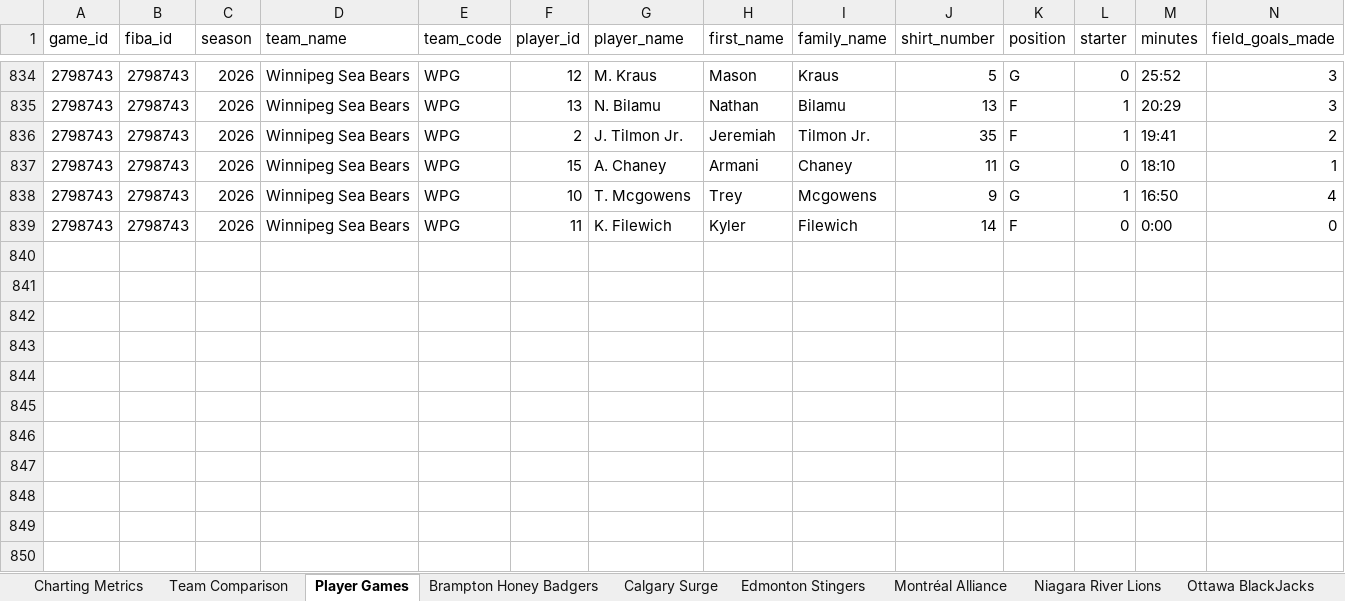
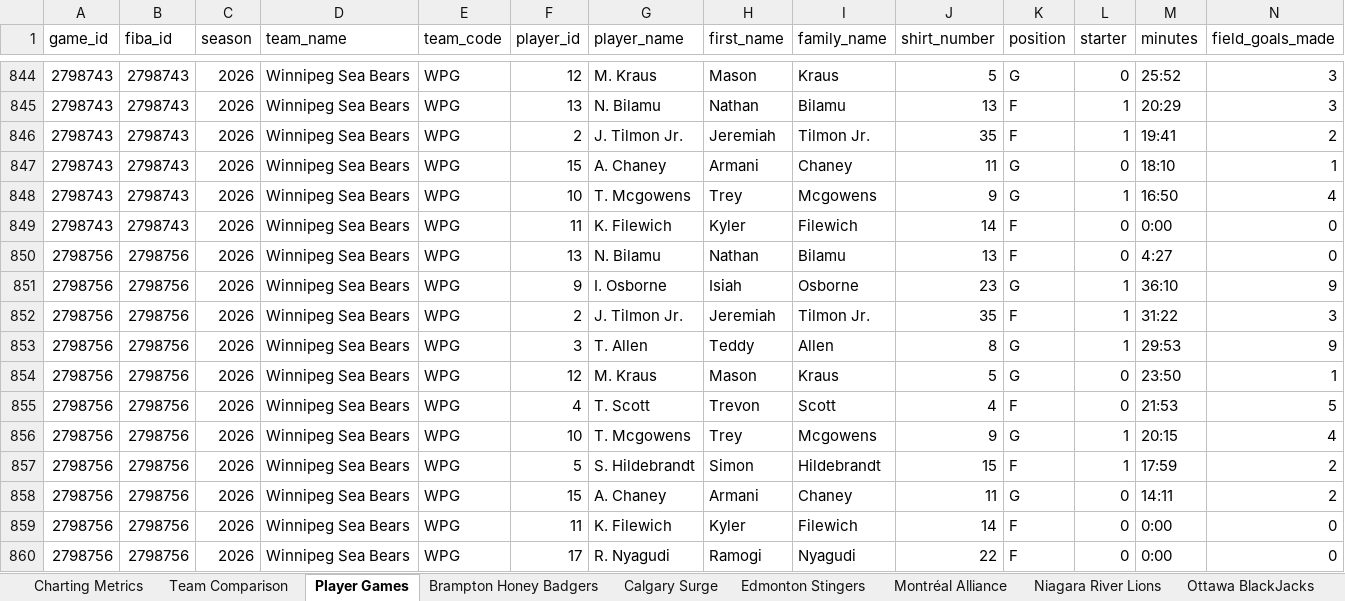
Before and after one commit to Ztillz/cebl-boxscore-tracker, an Excel workbook: data/exports/cebl_master_workbook_2026.xlsx, sheet Player Games, drawn as a sheet; only a part is shown, gaps mark what is left out; values as stored, in another font and other column widths than the file's, no borders; rows hold the shown columns only; the diff covers the shown part only; the diff names each change by its address in the sheet, - before the commit and + after, or states it on an @@ line.

```diff
--- a/data/exports/cebl_master_workbook_2026.xlsx (sheet Player Games)
+++ b/data/exports/cebl_master_workbook_2026.xlsx (sheet Player Games)
+row 850: 2798756 | 2798756 | 2026 | Winnipeg Sea Bears | WPG | 13 | N. Bilamu | Nathan | Bilamu | 13 | F | 0 | 4:27 | 0
+row 851: 2798756 | 2798756 | 2026 | Winnipeg Sea Bears | WPG | 9 | I. Osborne | Isiah | Osborne | 23 | G | 1 | 36:10 | 9
+row 852: 2798756 | 2798756 | 2026 | Winnipeg Sea Bears | WPG | 2 | J. Tilmon Jr. | Jeremiah | Tilmon Jr. | 35 | F | 1 | 31:22 | 3
+row 853: 2798756 | 2798756 | 2026 | Winnipeg Sea Bears | WPG | 3 | T. Allen | Teddy | Allen | 8 | G | 1 | 29:53 | 9
+row 854: 2798756 | 2798756 | 2026 | Winnipeg Sea Bears | WPG | 12 | M. Kraus | Mason | Kraus | 5 | G | 0 | 23:50 | 1
+row 855: 2798756 | 2798756 | 2026 | Winnipeg Sea Bears | WPG | 4 | T. Scott | Trevon | Scott | 4 | F | 0 | 21:53 | 5
+row 856: 2798756 | 2798756 | 2026 | Winnipeg Sea Bears | WPG | 10 | T. Mcgowens | Trey | Mcgowens | 9 | G | 1 | 20:15 | 4
+row 857: 2798756 | 2798756 | 2026 | Winnipeg Sea Bears | WPG | 5 | S. Hildebrandt | Simon | Hildebrandt | 15 | F | 1 | 17:59 | 2
+row 858: 2798756 | 2798756 | 2026 | Winnipeg Sea Bears | WPG | 15 | A. Chaney | Armani | Chaney | 11 | G | 0 | 14:11 | 2
+row 859: 2798756 | 2798756 | 2026 | Winnipeg Sea Bears | WPG | 11 | K. Filewich | Kyler | Filewich | 14 | F | 0 | 0:00 | 0
+row 860: 2798756 | 2798756 | 2026 | Winnipeg Sea Bears | WPG | 17 | R. Nyagudi | Ramogi | Nyagudi | 22 | F | 0 | 0:00 | 0
```
Also changed, not shown: 10 added rows elsewhere in this sheet, sheet Team Comparison, sheet Charting Metrics, sheet Calgary Surge, sheet Winnipeg Sea Bears, 6 other files.
